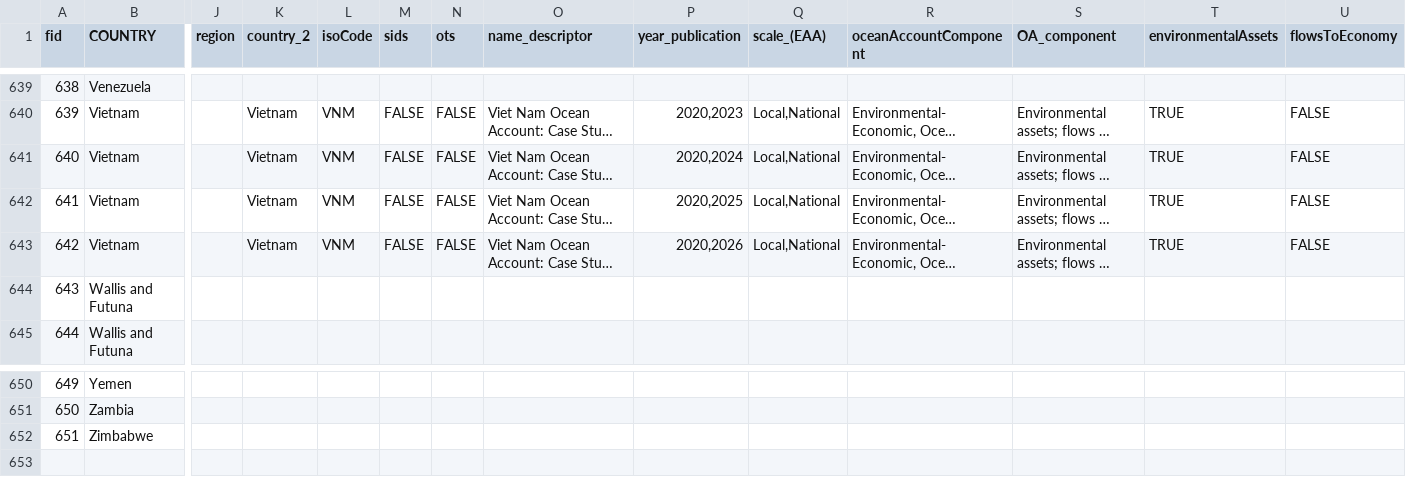
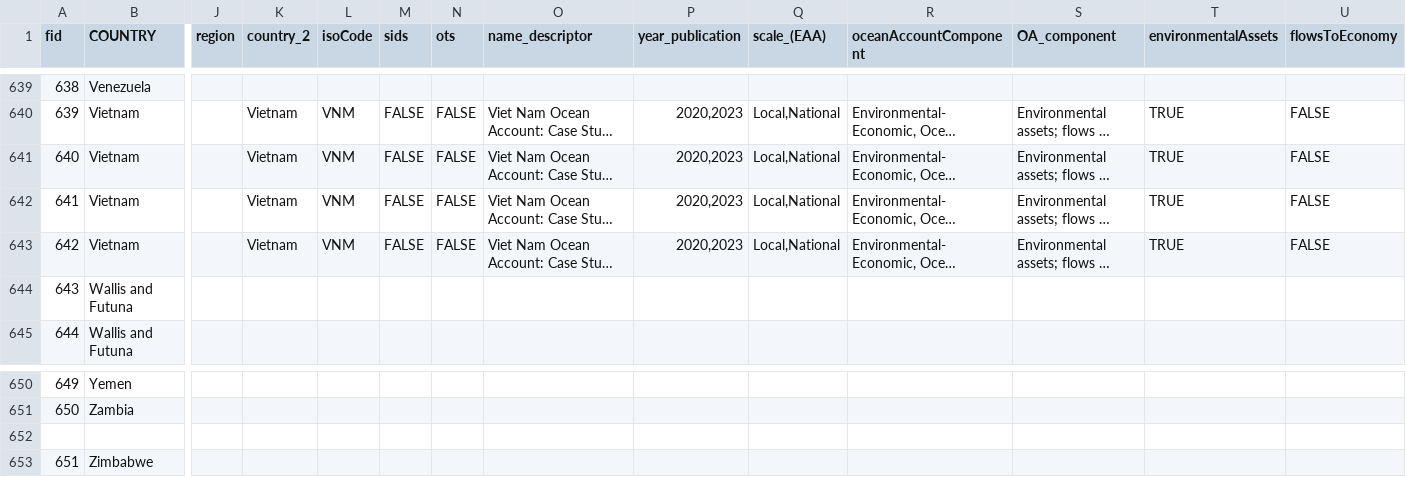
Before and after one commit to SustainableDevelopmentReform/ocean-accounts-implementation, a CSV file: data/RangeOAimplementation.csv, drawn as a sheet; only a part is shown, gaps mark what is left out; long unchanged cells end in …; rows hold the shown columns only; the diff names each change by its address in the sheet, - before the commit and + after, or states it on an @@ line.

Commit message:
Update RangeOAimplementation.csv

```diff
--- a/data/RangeOAimplementation.csv
+++ b/data/RangeOAimplementation.csv
-P641 (year_publication): 2020,2024
+P641 (year_publication): 2020,2023
-P642 (year_publication): 2020,2025
+P642 (year_publication): 2020,2023
-P643 (year_publication): 2020,2026
+P643 (year_publication): 2020,2023
+row 652: (empty)
```
